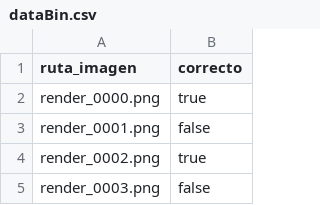
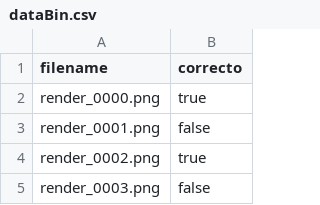
Before and after one commit to iraidabadlopez/TFM_InteligentTutor, a CSV file: Capturas/Capturas_256x256/ClassBin2/dataBin.csv, drawn as a sheet; only a part is shown.

Commit message:
mobilenet v1 train test full dataset

```diff
--- a/Capturas/Capturas_256x256/ClassBin2/dataBin.csv
+++ b/Capturas/Capturas_256x256/ClassBin2/dataBin.csv
@@ -1,2 +1,2 @@
-ruta_imagen,correcto
+filename,correcto
 render_0000.png,true
```
Also changed, not shown: 1 other file.
